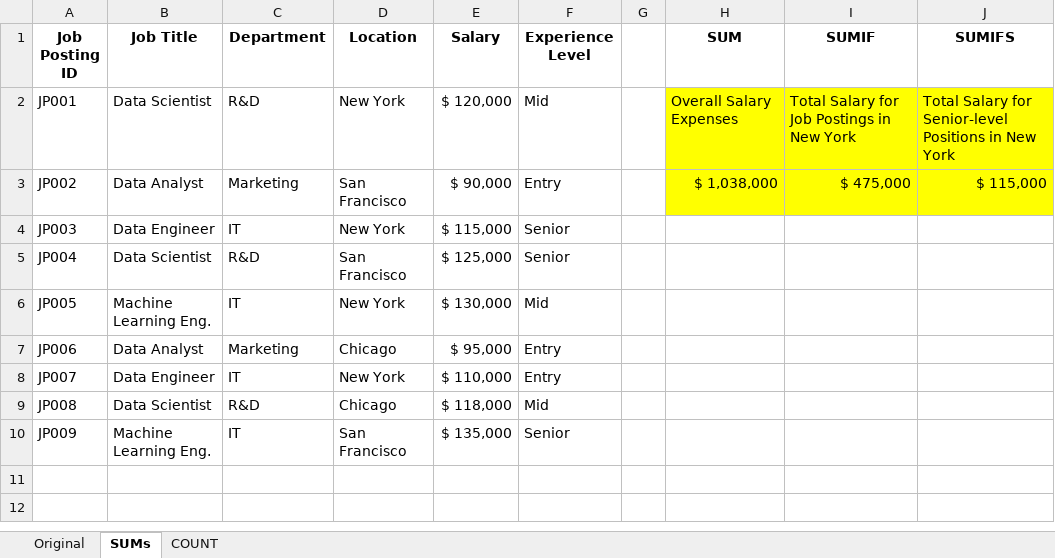
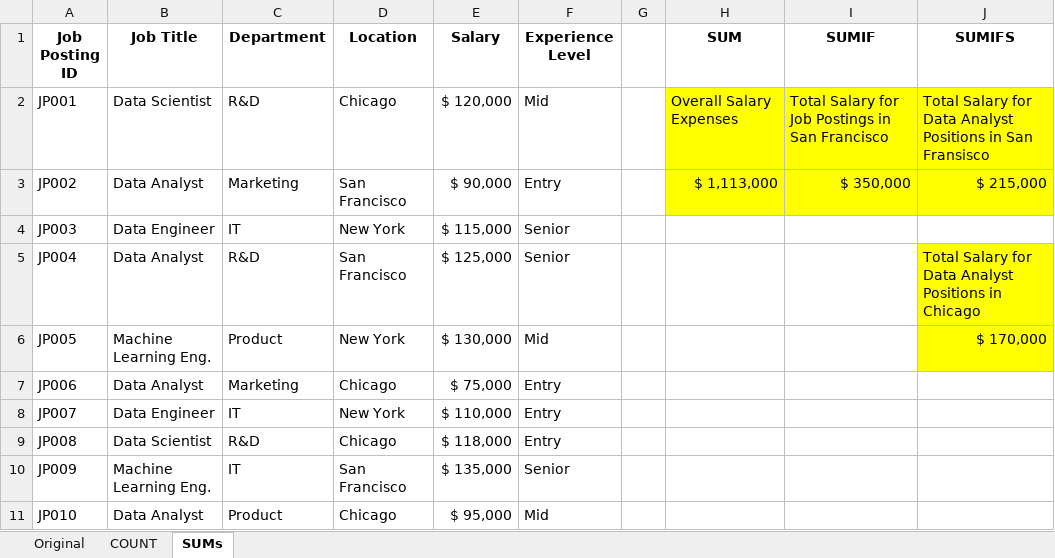
Before and after one commit to lukebarousse/Excel_Data_Analytics_Course, an Excel workbook: 2_Formulas_Functions/4_Math_Function.xlsx, sheet SUMs, drawn as a sheet; values as stored, in another font and other column widths than the file's, no borders; the diff names each change by its address in the sheet, - before the commit and + after, or states it on an @@ line.

```diff
--- a/2_Formulas_Functions/4_Math_Function.xlsx (sheet SUMs)
+++ b/2_Formulas_Functions/4_Math_Function.xlsx (sheet SUMs)
@@ sheet tab order changed: Original | COUNT | SUMs @@
-D2 (Location): New York
+D2 (Location): Chicago
-I2 (SUMIF): Total Salary for Job Postings in New York
+I2 (SUMIF): Total Salary for Job Postings in San Francisco
-J2 (SUMIFS): …Salary for Senior-level Positions in New York
+J2 (SUMIFS): …Salary for Data Analyst Positions in San Fransisco
-H3 (SUM): $ 1,038,000
+H3 (SUM): $ 1,113,000
-I3 (SUMIF): $ 475,000
+I3 (SUMIF): $ 350,000
-J3 (SUMIFS): $ 115,000
+J3 (SUMIFS): $ 215,000
-B5 (Job Title): Data Scientist
+B5 (Job Title): Data Analyst
-J5 (SUMIFS): (empty)
+J5 (SUMIFS): Total Salary for Data Analyst Positions in Chicago
-J5:J6 fill: none
+J5:J6 fill: #FFFF00
-C6 (Department): IT
+C6 (Department): Product
-J6 (SUMIFS): (empty)
+J6 (SUMIFS): $ 170,000
-E7 (Salary): $ 95,000
+E7 (Salary): $ 75,000
-F9 (Experience Level): Mid
+F9 (Experience Level): Entry
+row 11: JP010 | Data Analyst | Product | Chicago | $ 95,000 | Mid
```
Also changed, not shown: sheet COUNT, sheet Original.
